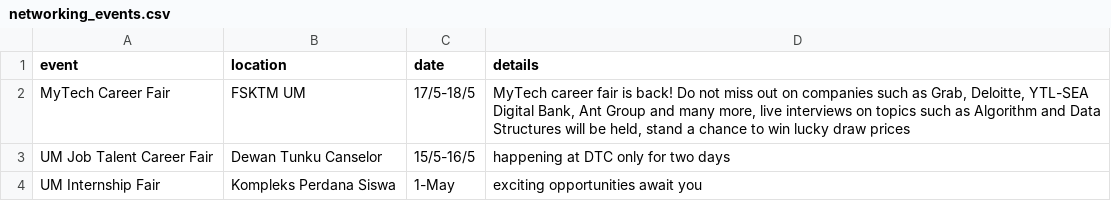
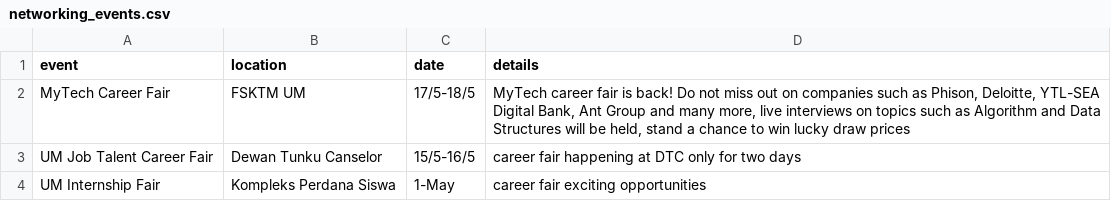
Before and after one commit to calvinn7/FCSITCareerBuddy, a CSV file: dataset/networking_events.csv, drawn as a sheet.

Commit message:
update datasets

```diff
--- a/dataset/networking_events.csv
+++ b/dataset/networking_events.csv
@@ -1,4 +1,4 @@
 event,location,date,details
-MyTech Career Fair,FSKTM UM,17/5-18/5,"MyTech career fair is back!  Do not miss out on companies such as Grab, Deloitte, YTL-SEA Digital Bank, Ant Group and many more, live interviews on topics such as Algorithm and Data Structures will be held, stand a chance to win lucky draw prices "
-UM Job Talent Career Fair,Dewan Tunku Canselor,15/5-16/5,happening at DTC only for two days
-UM Internship Fair,Kompleks Perdana Siswa,1-May,exciting opportunities await you
+MyTech Career Fair,FSKTM UM,17/5-18/5,"MyTech career fair is back!  Do not miss out on companies such as Phison, Deloitte, YTL-SEA Digital Bank, Ant Group and many more, live interviews on topics such as Algorithm and Data Structures will be held, stand a chance to win lucky draw prices "
+UM Job Talent Career Fair,Dewan Tunku Canselor,15/5-16/5,career fair happening at DTC only for two days
+UM Internship Fair,Kompleks Perdana Siswa,1-May, career fair exciting opportunities
```
Also changed, not shown: 4 other files.
